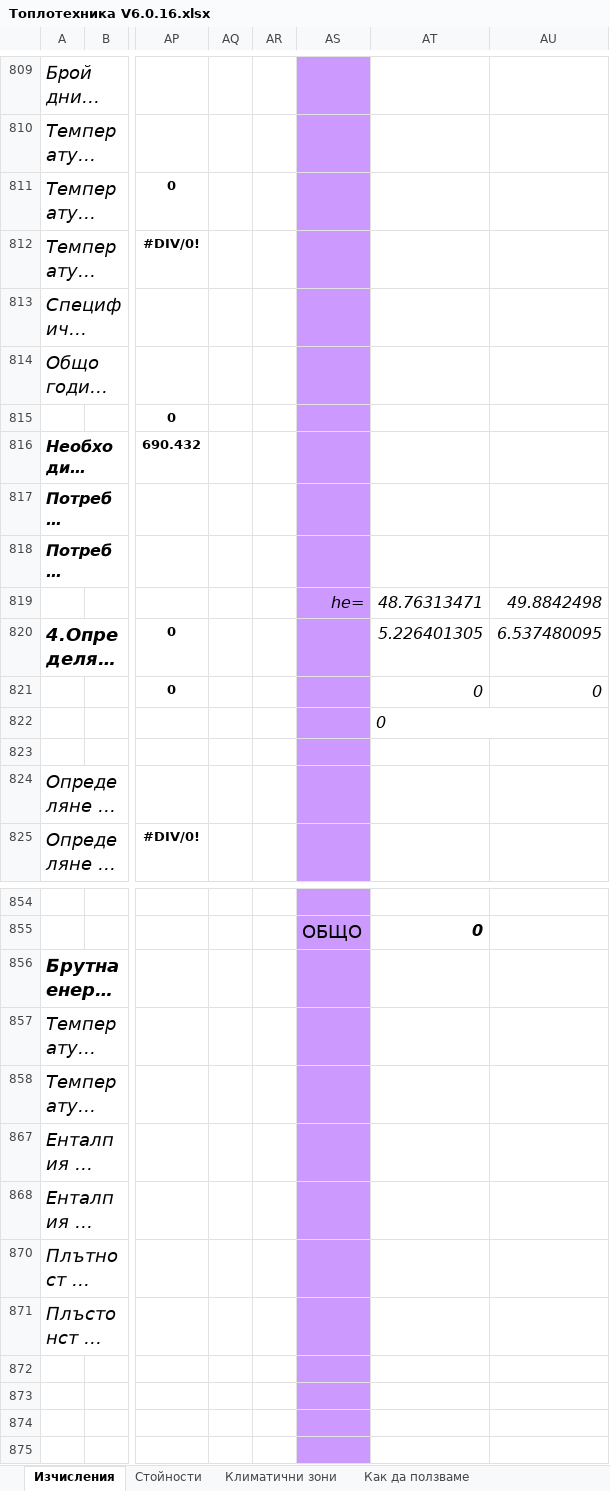
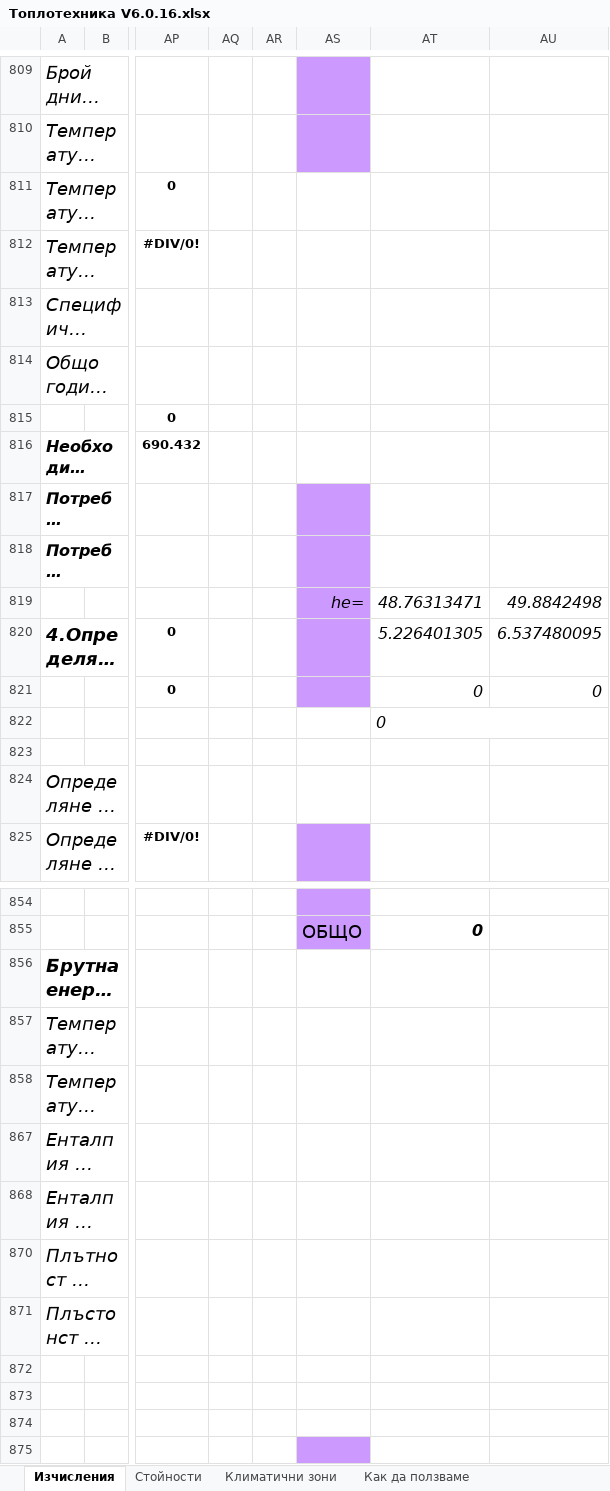
Before and after one commit to ivanzlatinov1/HVACrate-2.0, an Excel workbook: output/Топлотехника V6.0.16.xlsx, sheet Изчисления, drawn as a sheet; only a part is shown, gaps mark what is left out; long unchanged cells end in …; values as stored, in another font and other column widths than the file's, no borders; charts and pictures and conditional formats not drawn; the diff covers the shown part only; the diff names each change by its address in the sheet, - before the commit and + after, or states it on an @@ line.

```diff
--- a/output/Топлотехника V6.0.16.xlsx (sheet Изчисления)
+++ b/output/Топлотехника V6.0.16.xlsx (sheet Изчисления)
-AS811:AS816 fill: #CC99FF
+AS811:AS816 fill: none
-AS822:AS824 fill: #CC99FF
+AS822:AS824 fill: none
-AS856:AS858 fill: #CC99FF
+AS856:AS858 fill: none
-AS867:AS868 fill: #CC99FF
+AS867:AS868 fill: none
-AS870:AS874 fill: #CC99FF
+AS870:AS874 fill: none
```
Also changed, not shown: 1 edited cell and cell formats elsewhere in this sheet, formulas that keep their value, charts or pictures.
